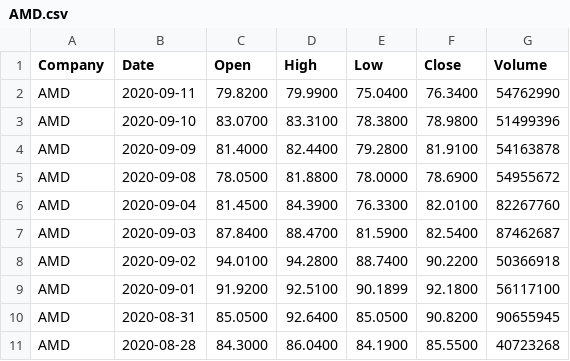
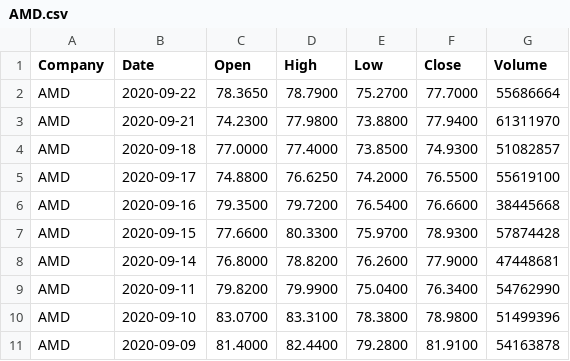
Before and after one commit to cedalg/trading, a CSV file: AMD/AMD.csv, drawn as a sheet; only a part is shown; the shorter side is filled out with more unchanged rows; the diff names each change by its address in the sheet, - before the commit and + after, or states it on an @@ line.

```diff
--- a/AMD/AMD.csv
+++ b/AMD/AMD.csv
+row 2: AMD | 2020-09-22 | 78.3650 | 78.7900 | 75.2700 | 77.7000 | 55686664
+row 3: AMD | 2020-09-21 | 74.2300 | 77.9800 | 73.8800 | 77.9400 | 61311970
+row 4: AMD | 2020-09-18 | 77.0000 | 77.4000 | 73.8500 | 74.9300 | 51082857
+row 5: AMD | 2020-09-17 | 74.8800 | 76.6250 | 74.2000 | 76.5500 | 55619100
+row 6: AMD | 2020-09-16 | 79.3500 | 79.7200 | 76.5400 | 76.6600 | 38445668
+row 7: AMD | 2020-09-15 | 77.6600 | 80.3300 | 75.9700 | 78.9300 | 57874428
+row 8: AMD | 2020-09-14 | 76.8000 | 78.8200 | 76.2600 | 77.9000 | 47448681
```
Also changed, not shown: INTC/INTC.csv, NVDA/NVDA.csv, 6 other files.
